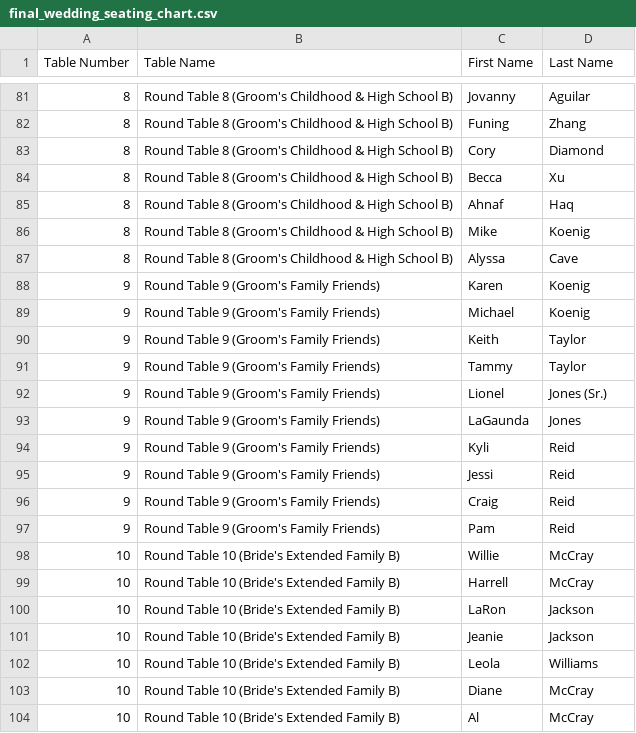
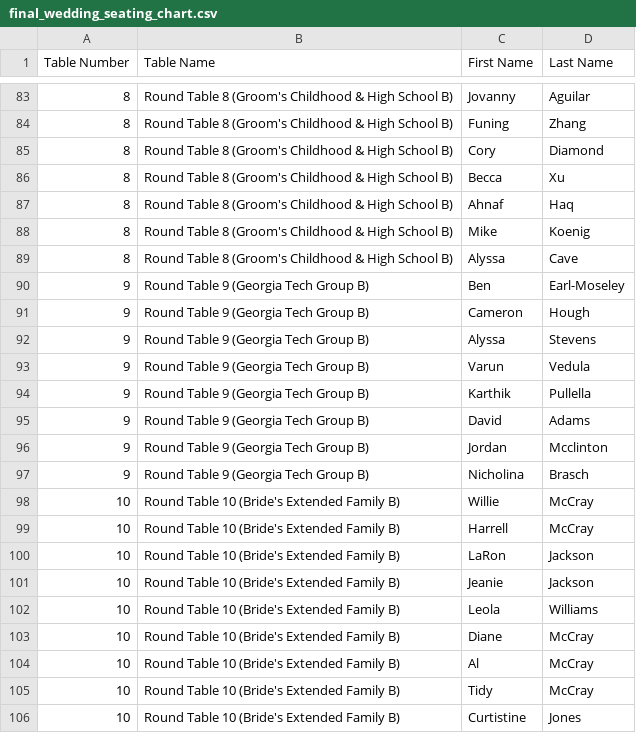
Before and after one commit to Dartsac/wedding-table-seating, a CSV file: final_wedding_seating_chart.csv, drawn as a sheet; only a part is shown, gaps mark what is left out; the shorter side is filled out with more unchanged rows; removed rows and columns are numbered as before the commit, all else as after; the diff covers the shown part only; the diff names each change by its address in the sheet, - before the commit and + after, or states it on an @@ line.

```diff
--- a/final_wedding_seating_chart.csv
+++ b/final_wedding_seating_chart.csv
-row 88: 9 | Round Table 9 (Groom's Family Friends) | Karen | Koenig
-row 89: 9 | Round Table 9 (Groom's Family Friends) | Michael | Koenig
-row 90: 9 | Round Table 9 (Groom's Family Friends) | Keith | Taylor
-row 91: 9 | Round Table 9 (Groom's Family Friends) | Tammy | Taylor
-row 92: 9 | Round Table 9 (Groom's Family Friends) | Lionel | Jones (Sr.)
-row 93: 9 | Round Table 9 (Groom's Family Friends) | LaGaunda | Jones
-row 94: 9 | Round Table 9 (Groom's Family Friends) | Kyli | Reid
-row 95: 9 | Round Table 9 (Groom's Family Friends) | Jessi | Reid
-row 96: 9 | Round Table 9 (Groom's Family Friends) | Craig | Reid
-row 97: 9 | Round Table 9 (Groom's Family Friends) | Pam | Reid
+row 90: 9 | Round Table 9 (Georgia Tech Group B) | Ben | Earl-Moseley
+row 91: 9 | Round Table 9 (Georgia Tech Group B) | Cameron | Hough
+row 92: 9 | Round Table 9 (Georgia Tech Group B) | Alyssa | Stevens
+row 93: 9 | Round Table 9 (Georgia Tech Group B) | Varun | Vedula
+row 94: 9 | Round Table 9 (Georgia Tech Group B) | Karthik | Pullella
+row 95: 9 | Round Table 9 (Georgia Tech Group B) | David | Adams
+row 96: 9 | Round Table 9 (Georgia Tech Group B) | Jordan | Mcclinton
+row 97: 9 | Round Table 9 (Georgia Tech Group B) | Nicholina | Brasch
```
Also changed, not shown: 10 added rows and 8 removed rows elsewhere in this file, 1 other file.
